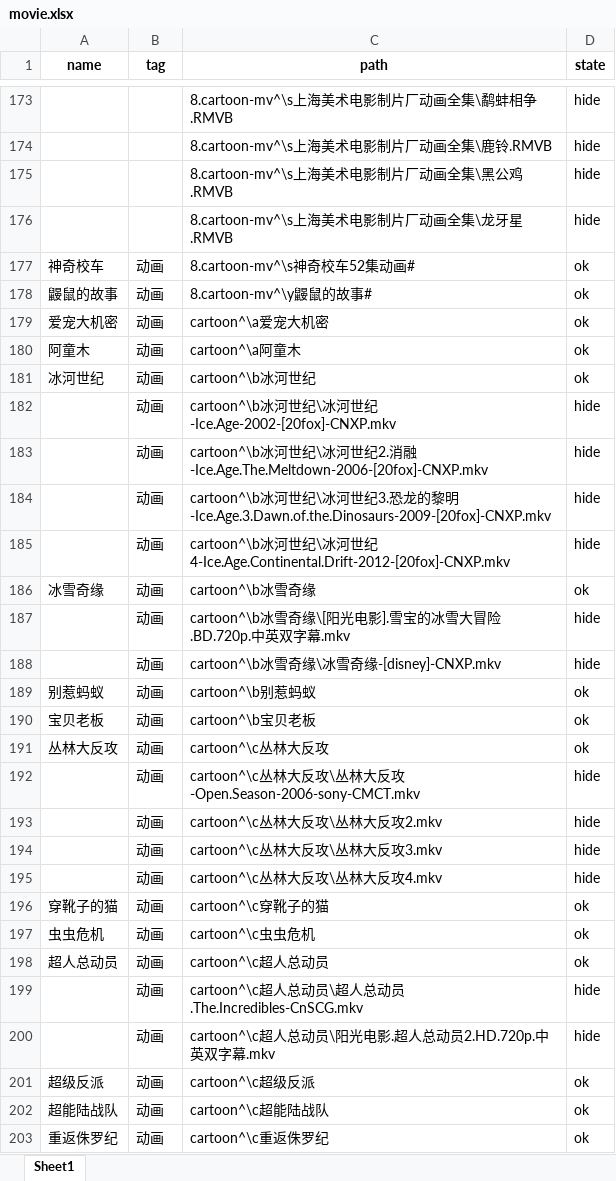
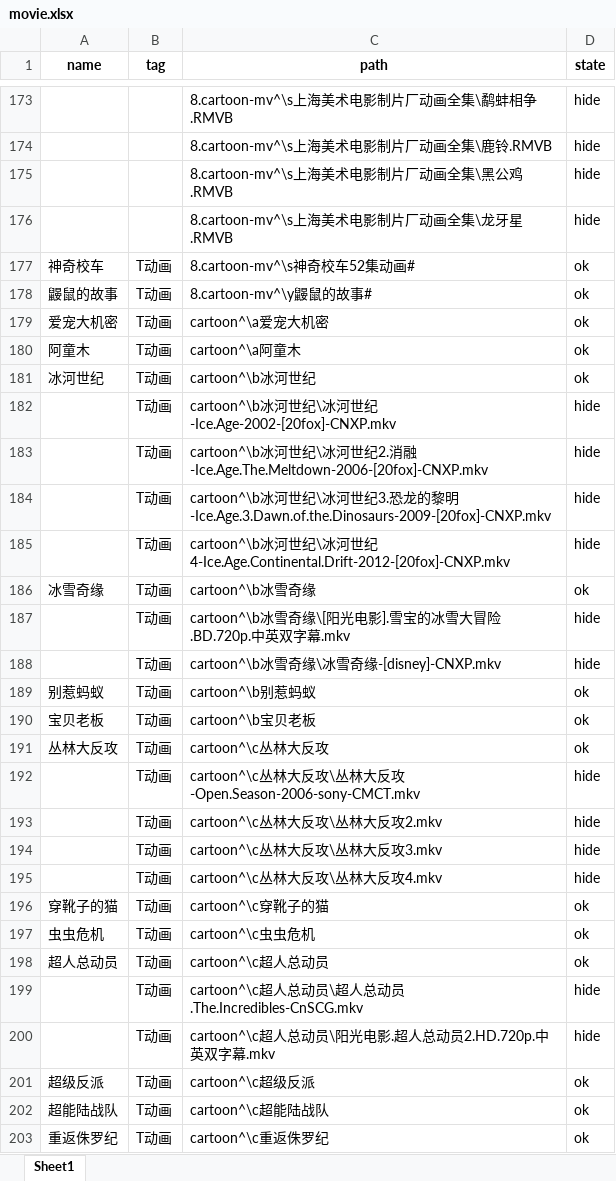
Before and after one commit to tillfall/projs, an Excel workbook: movie/movie.xlsx, sheet Sheet1, drawn as a sheet; only a part is shown, gaps mark what is left out; values as stored, in another font and other column widths than the file's, no borders; the diff covers the shown part only; the diff names each change by its address in the sheet, - before the commit and + after, or states it on an @@ line.

```diff
--- a/movie/movie.xlsx (sheet Sheet1)
+++ b/movie/movie.xlsx (sheet Sheet1)
-B177:B203 (tag): 动画
+B177:B203 (tag): T动画
```
Also changed, not shown: 370 edited cells elsewhere in this sheet, 2 other files.
